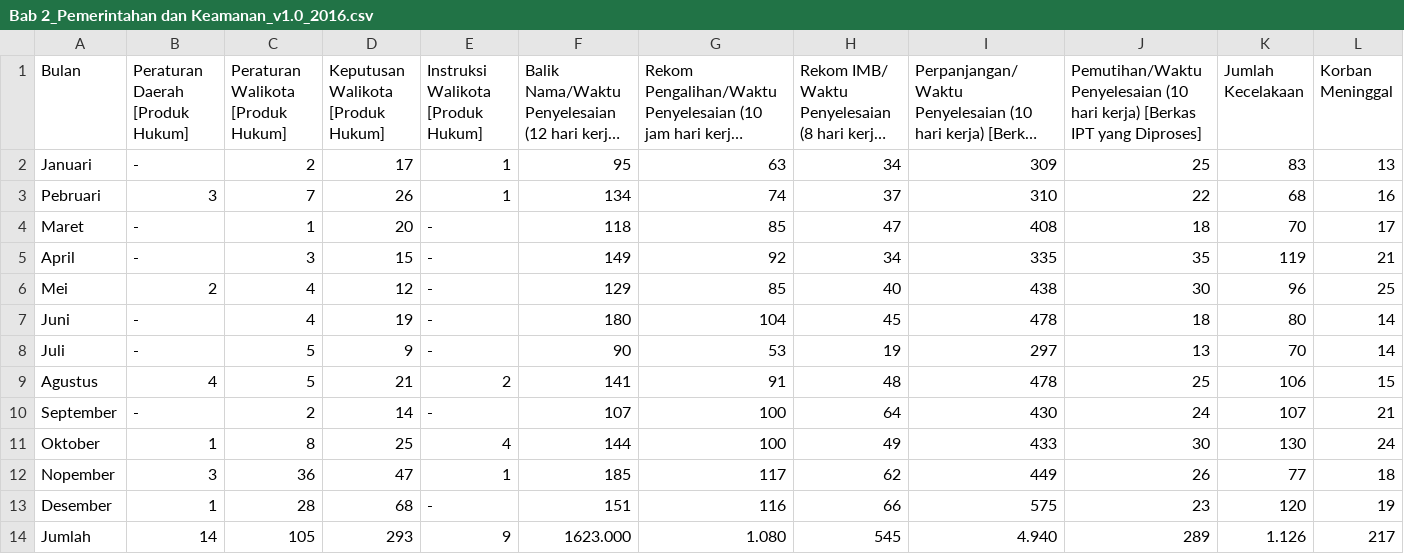
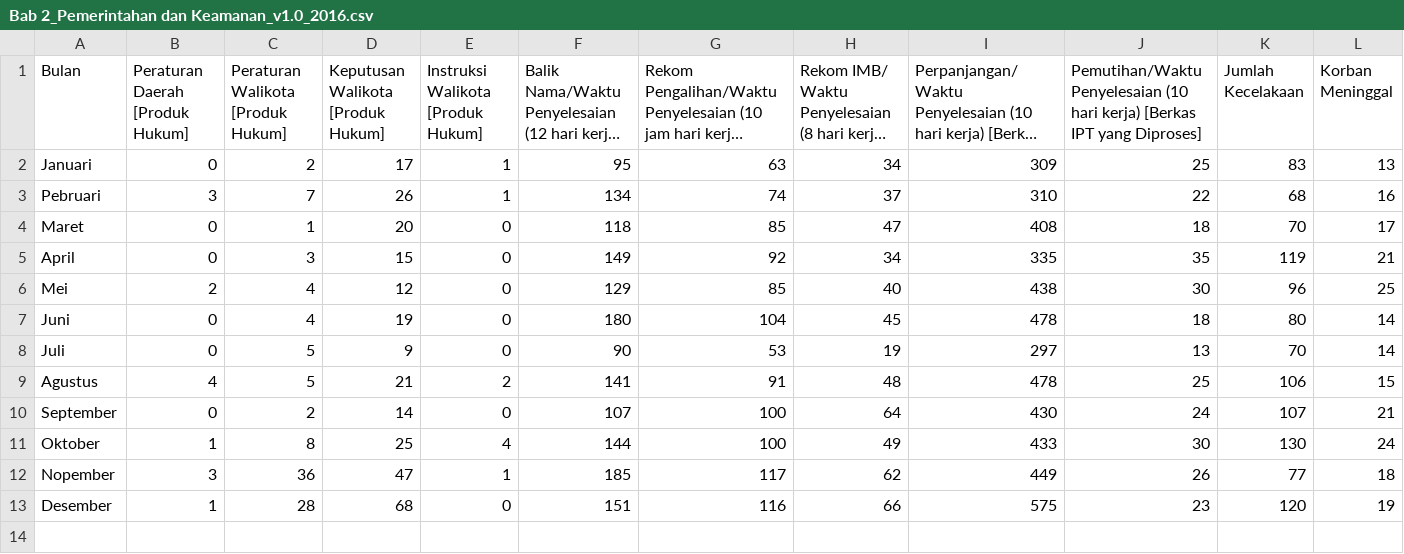
Before and after one commit to rubiagatra/dash-sektoral-surabaya, a CSV file: data/Bab 2_Pemerintahan dan Keamanan_v1.0_2016.csv, drawn as a sheet; only a part is shown; long unchanged cells end in …; rows hold the shown columns only; the diff names each change by its address in the sheet, - before the commit and + after, or states it on an @@ line.

Commit message:
adding pemerintahan

```diff
--- a/data/Bab 2_Pemerintahan dan Keamanan_v1.0_2016.csv
+++ b/data/Bab 2_Pemerintahan dan Keamanan_v1.0_2016.csv
-B2 (Peraturan Daerah [Produk Hukum]): -
+B2 (Peraturan Daerah [Produk Hukum]): 0
-B4:B5 (Peraturan Daerah [Produk Hukum]): -
+B4:B5 (Peraturan Daerah [Produk Hukum]): 0
-E4:E8: -
+E4:E8: 0
-B7:B8 (Peraturan Daerah [Produk Hukum]): -
+B7:B8 (Peraturan Daerah [Produk Hukum]): 0
-B10 (Peraturan Daerah [Produk Hukum]): -
+B10 (Peraturan Daerah [Produk Hukum]): 0
-E10: -
+E10: 0
-E13: -
+E13: 0
-row 14: Jumlah | 14 | 105 | 293 | 9 | 1623.000 | 1.080 | 545 | 4.940 | 289 | 1.126 | 217
```
Also changed, not shown: 2 other files.
